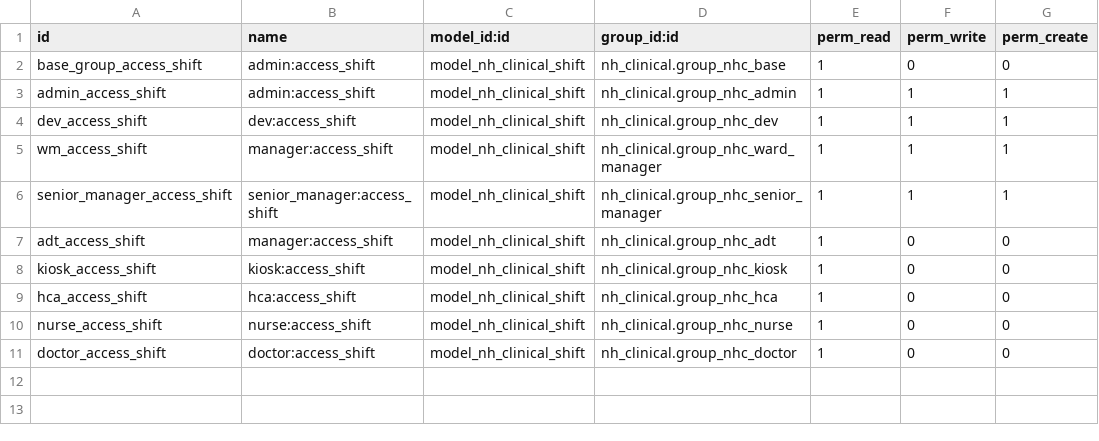
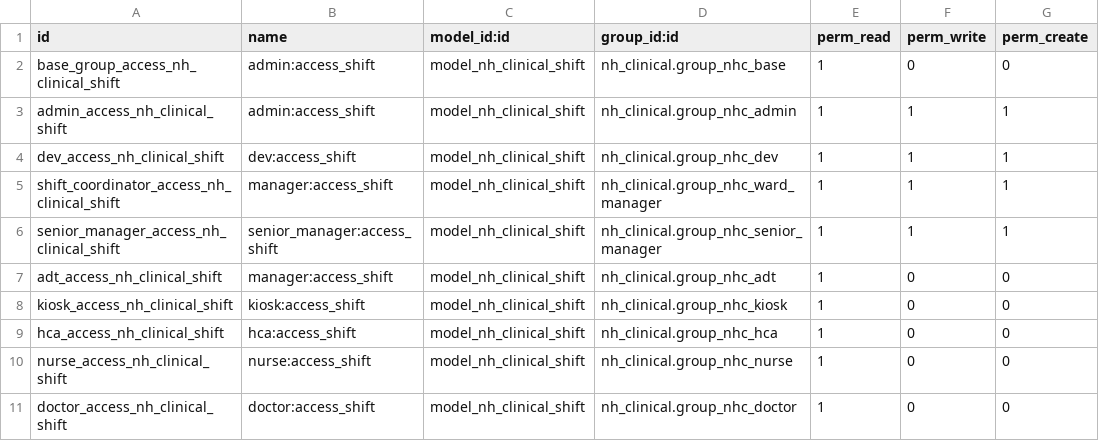
Before and after one commit to openeobs/openeobs, a CSV file: shift_management/security/ir.model.access.csv, drawn as a sheet; only a part is shown; the diff names each change by its address in the sheet, - before the commit and + after, or states it on an @@ line.

Commit message:
Changed access rule names.

```diff
--- a/shift_management/security/ir.model.access.csv
+++ b/shift_management/security/ir.model.access.csv
-A2 (id): base_group_access_shift
+A2 (id): base_group_access_nh_clinical_shift
-A3 (id): admin_access_shift
+A3 (id): admin_access_nh_clinical_shift
-A4 (id): dev_access_shift
+A4 (id): dev_access_nh_clinical_shift
-A5 (id): wm_access_shift
+A5 (id): shift_coordinator_access_nh_clinical_shift
-A6 (id): senior_manager_access_shift
+A6 (id): senior_manager_access_nh_clinical_shift
-A7 (id): adt_access_shift
+A7 (id): adt_access_nh_clinical_shift
-A8 (id): kiosk_access_shift
+A8 (id): kiosk_access_nh_clinical_shift
-A9 (id): hca_access_shift
+A9 (id): hca_access_nh_clinical_shift
-A10 (id): nurse_access_shift
+A10 (id): nurse_access_nh_clinical_shift
-A11 (id): doctor_access_shift
+A11 (id): doctor_access_nh_clinical_shift
```
